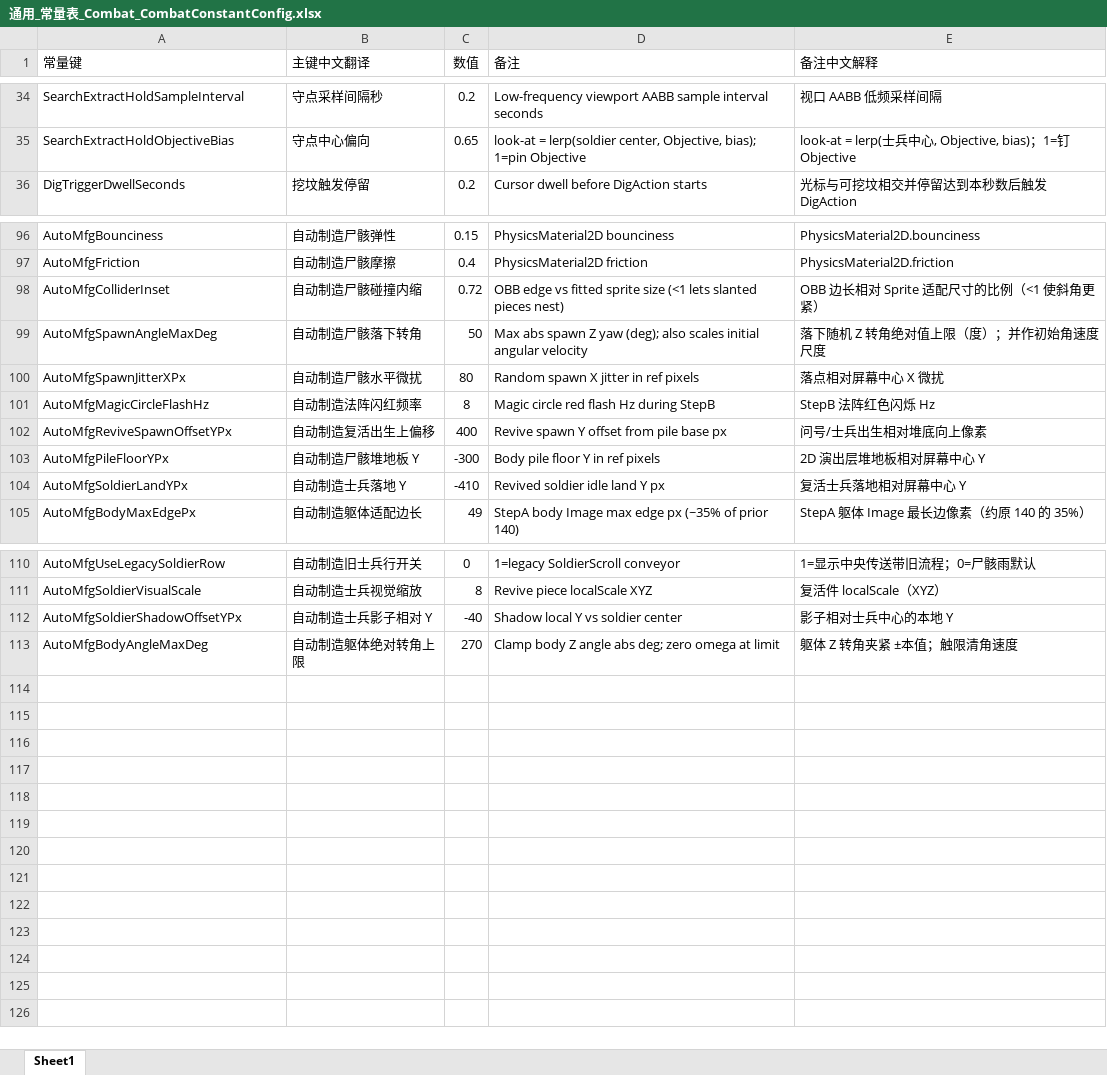
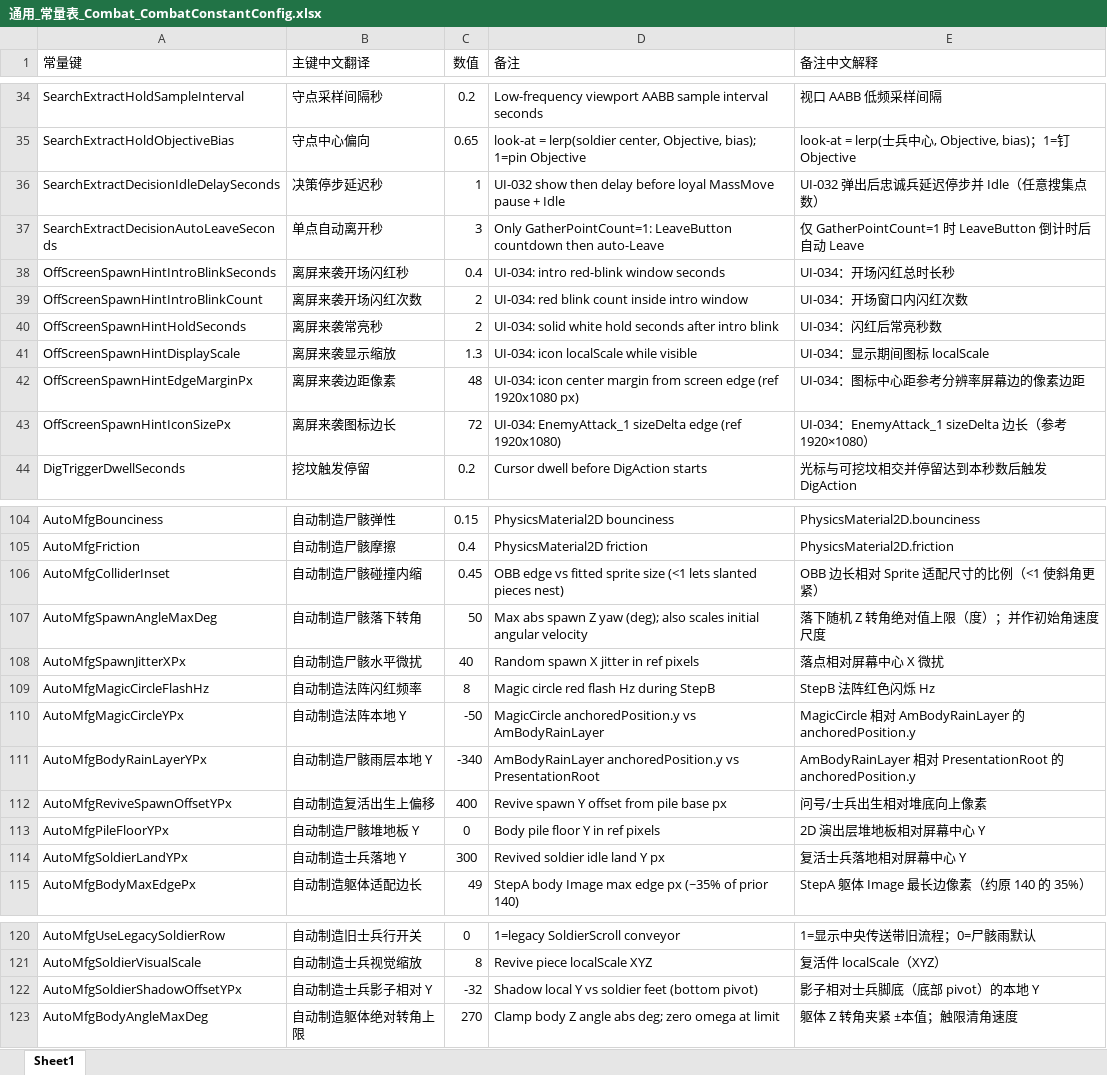
Before and after one commit to NeoYi2023/Gravedigger2026, an Excel workbook: Gravedigger2026/Assets/ConfigTables/Mode2/Excel/通用_常量表_Combat_CombatConstantConfig.xlsx, sheet Sheet1, drawn as a sheet; only a part is shown, gaps mark what is left out; values as stored, in another font and other column widths than the file's, no borders; addresses are those after the commit; the diff covers the shown part only; the diff names each change by its address in the sheet, - before the commit and + after, or states it on an @@ line.

```diff
--- a/Gravedigger2026/Assets/ConfigTables/Mode2/Excel/通用_常量表_Combat_CombatConstantConfig.xlsx (sheet Sheet1)
+++ b/Gravedigger2026/Assets/ConfigTables/Mode2/Excel/通用_常量表_Combat_CombatConstantConfig.xlsx (sheet Sheet1)
+row 36: SearchExtractDecisionIdleDelaySeconds | 决策停步延迟秒 | 1 | UI-032 show then delay before loyal MassMove pause + Idle | UI-032 弹出后忠诚兵延迟停步并 Idle（任意搜集点数）
+row 37: SearchExtractDecisionAutoLeaveSeconds | 单点自动离开秒 | 3 | Only GatherPointCount=1: LeaveButton countdown then auto-Leave | 仅 GatherPointCount=1 时 LeaveButton 倒计时后自动 Leave
+row 38: OffScreenSpawnHintIntroBlinkSeconds | 离屏来袭开场闪红秒 | 0.4 | UI-034: intro red-blink window seconds | UI-034：开场闪红总时长秒
+row 39: OffScreenSpawnHintIntroBlinkCount | 离屏来袭开场闪红次数 | 2 | UI-034: red blink count inside intro window | UI-034：开场窗口内闪红次数
+row 40: OffScreenSpawnHintHoldSeconds | 离屏来袭常亮秒 | 2 | UI-034: solid white hold seconds after intro blink | UI-034：闪红后常亮秒数
+row 41: OffScreenSpawnHintDisplayScale | 离屏来袭显示缩放 | 1.3 | UI-034: icon localScale while visible | UI-034：显示期间图标 localScale
+row 42: OffScreenSpawnHintEdgeMarginPx | 离屏来袭边距像素 | 48 | UI-034: icon center margin from screen edge (ref 1920x1080 px) | UI-034：图标中心距参考分辨率屏幕边的像素边距
+row 43: OffScreenSpawnHintIconSizePx | 离屏来袭图标边长 | 72 | UI-034: EnemyAttack_1 sizeDelta edge (ref 1920x1080) | UI-034：EnemyAttack_1 sizeDelta 边长（参考 1920×1080）
-C106 (数值): 0.72
+C106 (数值): 0.45
-C108 (数值): 80
+C108 (数值): 40
+row 110: AutoMfgMagicCircleYPx | 自动制造法阵本地 Y | -50 | MagicCircle anchoredPosition.y vs AmBodyRainLayer | MagicCircle 相对 AmBodyRainLayer 的 anchoredPosition.y
+row 111: AutoMfgBodyRainLayerYPx | 自动制造尸骸雨层本地 Y | -340 | AmBodyRainLayer anchoredPosition.y vs PresentationRoot | AmBodyRainLayer 相对 PresentationRoot 的 anchoredPosition.y
-C113 (数值): -300
+C113 (数值): 0
-C114 (数值): -410
+C114 (数值): 300
-C122 (数值): -40
+C122 (数值): -32
-D122 (备注): Shadow local Y vs soldier center
+D122 (备注): Shadow local Y vs soldier feet (bottom pivot)
-E122 (备注中文解释): 影子相对士兵中心的本地 Y
+E122 (备注中文解释): 影子相对士兵脚底（底部 pivot）的本地 Y
```
Also changed, not shown: 3 edited cells elsewhere in this sheet, Gravedigger2026/Assets/ConfigTables/Excel/通用_常量表_Combat_CombatConstantConfig.xlsx, Gravedigger2026/Assets/ConfigTables/Mode2/Excel/搜打撤_刷怪波次配置表_SearchExtract_SearchExtractWaveSpawnConfig.xlsx, 54 other files.
